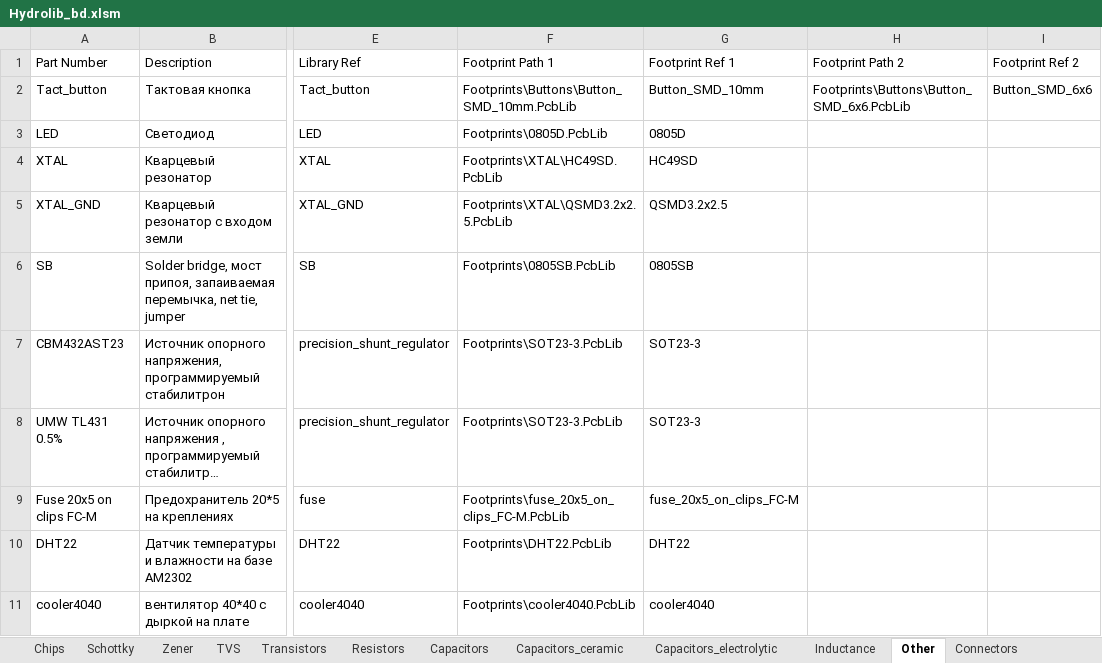
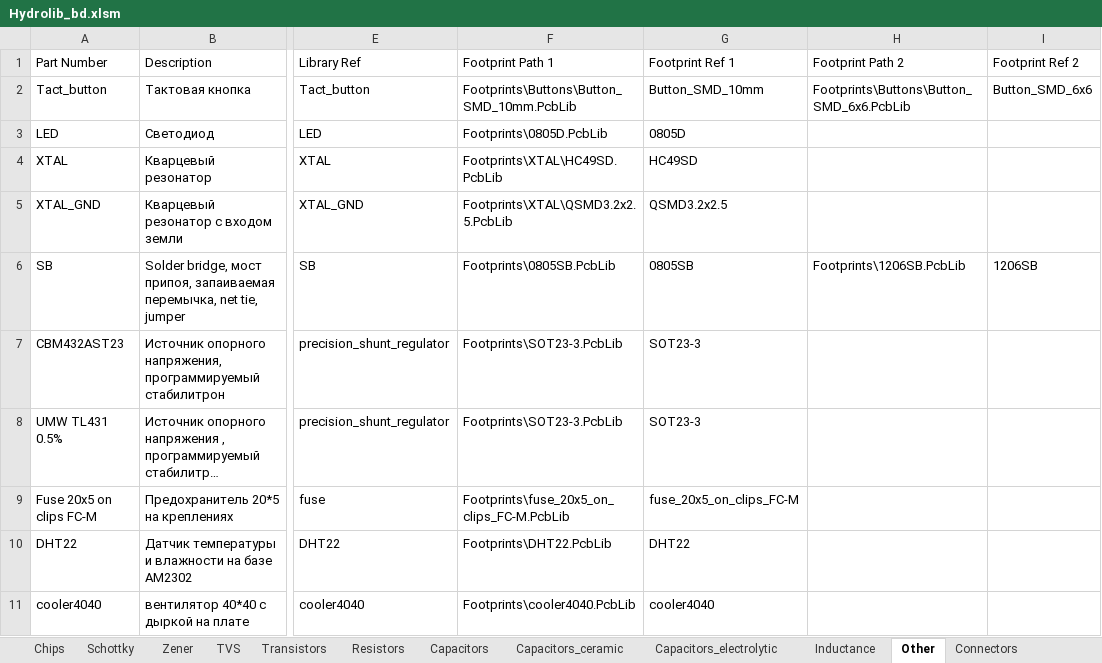
Before and after one commit to hydronautics-team/Hydrolib, an Excel workbook: Database/Hydrolib_bd.xlsm, sheet Other, drawn as a sheet; only a part is shown, gaps mark what is left out; long unchanged cells end in …; values as stored, in another font and other column widths than the file's, no borders; table styles not drawn; the diff names each change by its address in the sheet, - before the commit and + after, or states it on an @@ line.

```diff
--- a/Database/Hydrolib_bd.xlsm (sheet Other)
+++ b/Database/Hydrolib_bd.xlsm (sheet Other)
-H6 (Footprint Path 2): (empty)
+H6 (Footprint Path 2): Footprints\1206SB.PcbLib
-I6 (Footprint Ref 2): (empty)
+I6 (Footprint Ref 2): 1206SB
```
Also changed, not shown: 4 other files.
